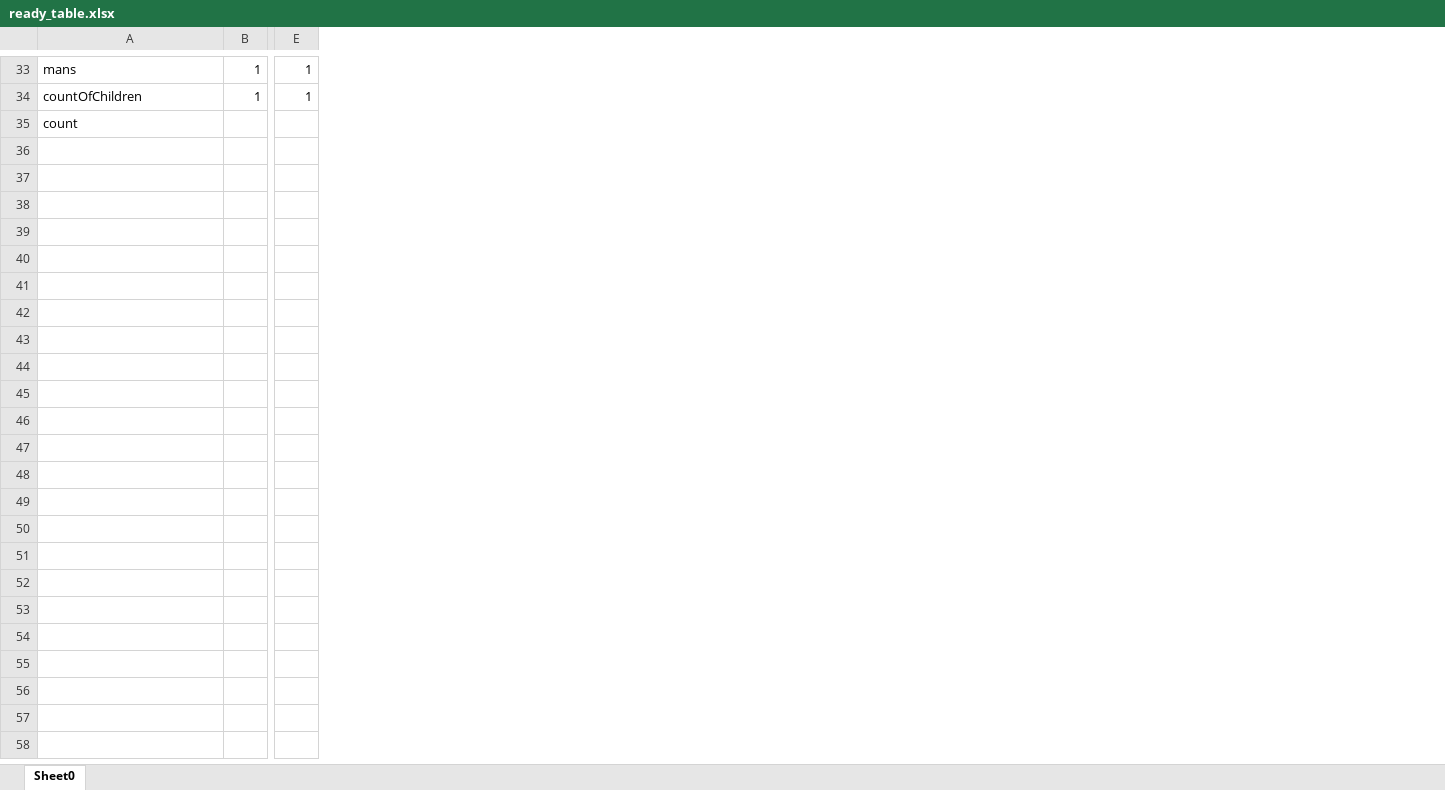
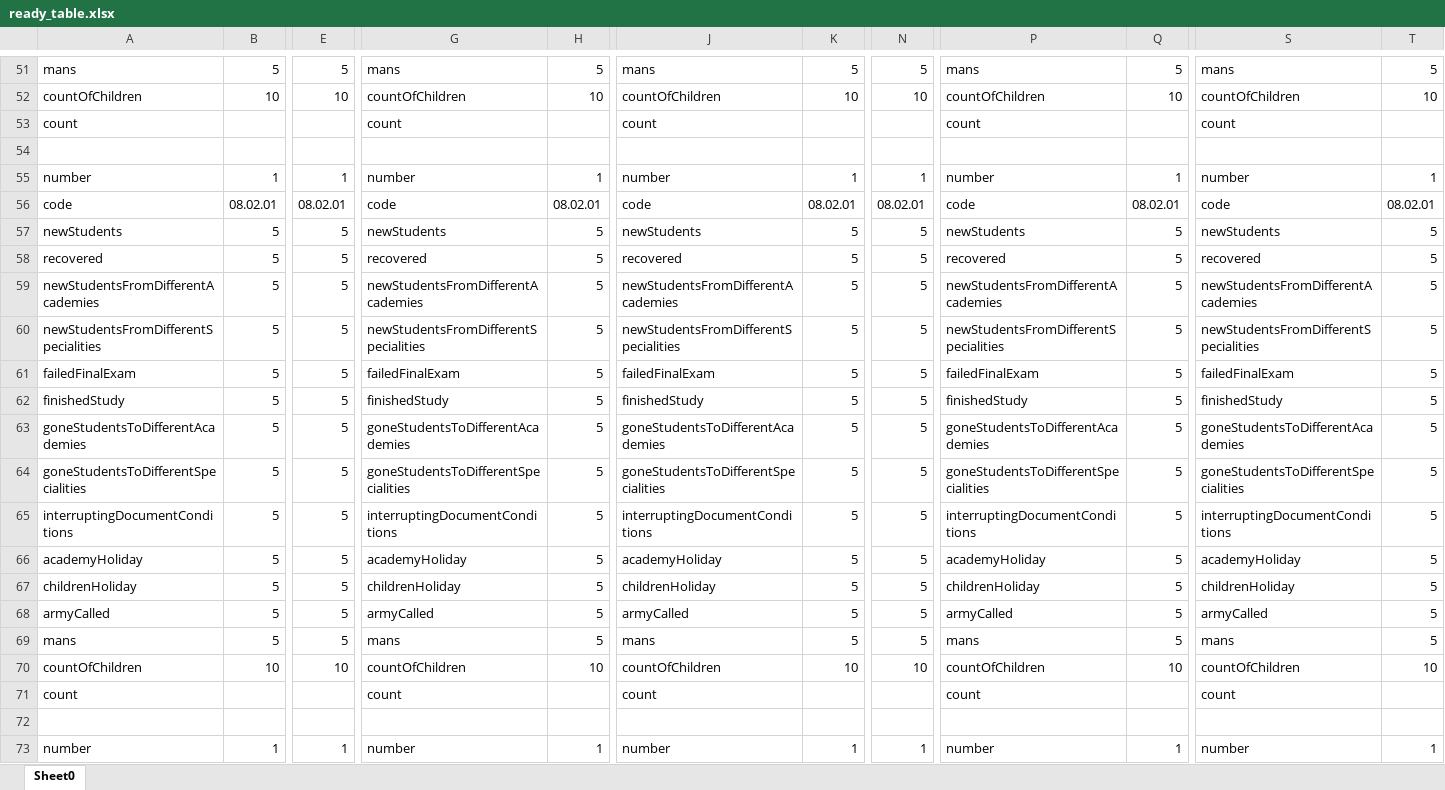
Before and after one commit to Elerphore/college-magtu, an Excel workbook: college/magtu-parser-ed/ready_table.xlsx, sheet Sheet0, drawn as a sheet; only a part is shown, gaps mark what is left out; values as stored, in another font and other column widths than the file's, no borders; removed rows and columns are numbered as before the commit, all else as after; rows hold the shown columns only; the diff covers the shown part only; the diff names each change by its address in the sheet, - before the commit and + after, or states it on an @@ line.

```diff
--- a/college/magtu-parser-ed/ready_table.xlsx (sheet Sheet0)
+++ b/college/magtu-parser-ed/ready_table.xlsx (sheet Sheet0)
-column B, rows 33-34: 1 | 1
+column B, rows 51-52: 5 | 10
-column E, rows 33-34: 1 | 1
+column E, rows 51-52: 5 | 10
+column G, rows 51-53: mans | countOfChildren | count
+column H, rows 51-52: 5 | 10
+column J, rows 51-53: mans | countOfChildren | count
+column K, rows 51-52: 5 | 10
+column N, rows 51-52: 5 | 10
+column P, rows 51-53: mans | countOfChildren | count
+column Q, rows 51-52: 5 | 10
+column S, rows 51-53: mans | countOfChildren | count
+column T, rows 51-52: 5 | 10
+row 54: (empty)
+row 55: number | 1 | 1 | number | 1 | number | 1 | 1 | number | 1 | number | 1
+row 56: code | 08.02.01 | 08.02.01 | code | 08.02.01 | code | 08.02.01 | 08.02.01 | code | 08.02.01 | code | 08.02.01
+row 57: newStudents | 5 | 5 | newStudents | 5 | newStudents | 5 | 5 | newStudents | 5 | newStudents | 5
+row 58: recovered | 5 | 5 | recovered | 5 | recovered | 5 | 5 | recovered | 5 | recovered | 5
+row 59: newStudentsFromDifferentAcademies | 5 | 5 | newStudentsFromDifferentAcademies | 5 | newStudentsFromDifferentAcademies | 5 | 5 | newStudentsFromDifferentAcademies | 5 | newStudentsFromDifferentAcademies | 5
+row 60: newStudentsFromDifferentSpecialities | 5 | 5 | newStudentsFromDifferentSpecialities | 5 | newStudentsFromDifferentSpecialities | 5 | 5 | newStudentsFromDifferentSpecialities | 5 | newStudentsFromDifferentSpecialities | 5
+row 61: failedFinalExam | 5 | 5 | failedFinalExam | 5 | failedFinalExam | 5 | 5 | failedFinalExam | 5 | failedFinalExam | 5
+row 62: finishedStudy | 5 | 5 | finishedStudy | 5 | finishedStudy | 5 | 5 | finishedStudy | 5 | finishedStudy | 5
+row 63: goneStudentsToDifferentAcademies | 5 | 5 | goneStudentsToDifferentAcademies | 5 | goneStudentsToDifferentAcademies | 5 | 5 | goneStudentsToDifferentAcademies | 5 | goneStudentsToDifferentAcademies | 5
+row 64: goneStudentsToDifferentSpecialities | 5 | 5 | goneStudentsToDifferentSpecialities | 5 | goneStudentsToDifferentSpecialities | 5 | 5 | goneStudentsToDifferentSpecialities | 5 | goneStudentsToDifferentSpecialities | 5
+row 65: interruptingDocumentConditions | 5 | 5 | interruptingDocumentConditions | 5 | interruptingDocumentConditions | 5 | 5 | interruptingDocumentConditions | 5 | interruptingDocumentConditions | 5
+row 66: academyHoliday | 5 | 5 | academyHoliday | 5 | academyHoliday | 5 | 5 | academyHoliday | 5 | academyHoliday | 5
+row 67: childrenHoliday | 5 | 5 | childrenHoliday | 5 | childrenHoliday | 5 | 5 | childrenHoliday | 5 | childrenHoliday | 5
+row 68: armyCalled | 5 | 5 | armyCalled | 5 | armyCalled | 5 | 5 | armyCalled | 5 | armyCalled | 5
+row 69: mans | 5 | 5 | mans | 5 | mans | 5 | 5 | mans | 5 | mans | 5
+row 70: countOfChildren | 10 | 10 | countOfChildren | 10 | countOfChildren | 10 | 10 | countOfChildren | 10 | countOfChildren | 10
+row 71: count |  |  | count |  | count |  |  | count |  | count
+row 72: (empty)
+row 73: number | 1 | 1 | number | 1 | number | 1 | 1 | number | 1 | number | 1
```
Also changed, not shown: 52 added rows, 4 added columns and 1 removed column elsewhere in this sheet, 33 other files.
